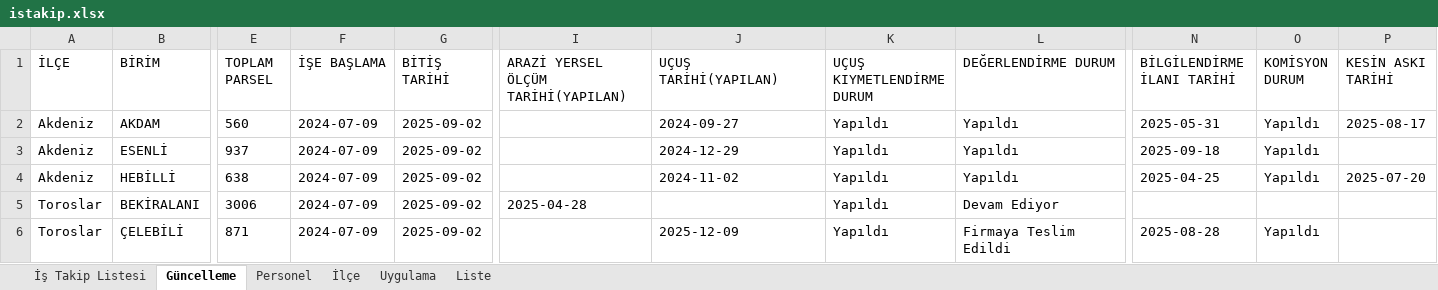
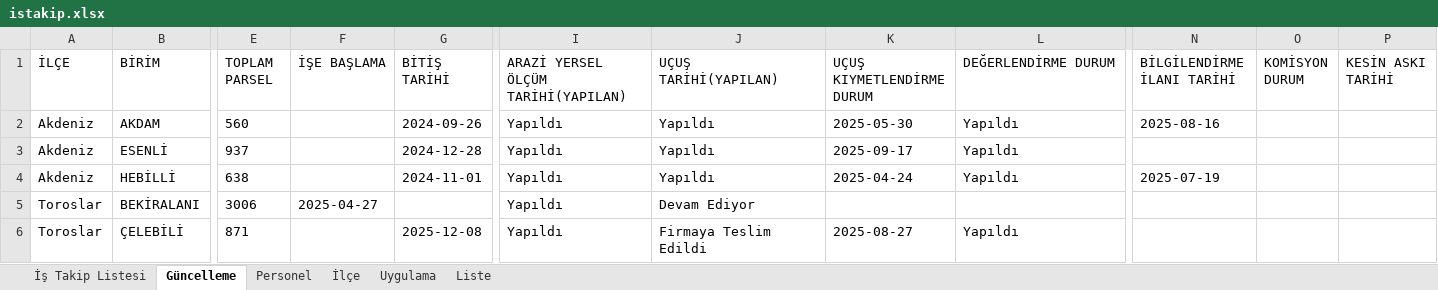
Before and after one commit to gokhangeo/mersinistakip, an Excel workbook: istakip.xlsx, sheet Güncelleme, drawn as a sheet; only a part is shown, gaps mark what is left out; values as stored, in another font and other column widths than the file's, no borders; the diff covers the shown part only; the diff names each change by its address in the sheet, - before the commit and + after, or states it on an @@ line.

Commit message:
İş Takip Güncellemesi - 15.11.2025 20:23:36

```diff
--- a/istakip.xlsx (sheet Güncelleme)
+++ b/istakip.xlsx (sheet Güncelleme)
-F2:F4 (İŞE BAŞLAMA): 2024-07-09
+F2:F4 (İŞE BAŞLAMA): (empty)
-G2 (BİTİŞ TARİHİ): 2025-09-02
+G2 (BİTİŞ TARİHİ): 2024-09-26
-I2:I4: (empty)
+I2:I4: Yapıldı
-J2 (UÇUŞ TARİHİ(YAPILAN)): 2024-09-27
+J2 (UÇUŞ TARİHİ(YAPILAN)): Yapıldı
-K2 (UÇUŞ KIYMETLENDİRME DURUM): Yapıldı
+K2 (UÇUŞ KIYMETLENDİRME DURUM): 2025-05-30
-N2 (BİLGİLENDİRME İLANI TARİHİ): 2025-05-31
+N2 (BİLGİLENDİRME İLANI TARİHİ): 2025-08-16
-O2:O4 (KOMİSYON DURUM): Yapıldı
+O2:O4 (KOMİSYON DURUM): (empty)
-P2 (KESİN ASKI TARİHİ): 2025-08-17
+P2 (KESİN ASKI TARİHİ): (empty)
-G3 (BİTİŞ TARİHİ): 2025-09-02
+G3 (BİTİŞ TARİHİ): 2024-12-28
-J3 (UÇUŞ TARİHİ(YAPILAN)): 2024-12-29
+J3 (UÇUŞ TARİHİ(YAPILAN)): Yapıldı
-K3 (UÇUŞ KIYMETLENDİRME DURUM): Yapıldı
+K3 (UÇUŞ KIYMETLENDİRME DURUM): 2025-09-17
-N3 (BİLGİLENDİRME İLANI TARİHİ): 2025-09-18
+N3 (BİLGİLENDİRME İLANI TARİHİ): (empty)
-G4 (BİTİŞ TARİHİ): 2025-09-02
+G4 (BİTİŞ TARİHİ): 2024-11-01
-J4 (UÇUŞ TARİHİ(YAPILAN)): 2024-11-02
+J4 (UÇUŞ TARİHİ(YAPILAN)): Yapıldı
-K4 (UÇUŞ KIYMETLENDİRME DURUM): Yapıldı
+K4 (UÇUŞ KIYMETLENDİRME DURUM): 2025-04-24
-N4 (BİLGİLENDİRME İLANI TARİHİ): 2025-04-25
+N4 (BİLGİLENDİRME İLANI TARİHİ): 2025-07-19
-P4 (KESİN ASKI TARİHİ): 2025-07-20
+P4 (KESİN ASKI TARİHİ): (empty)
-F5 (İŞE BAŞLAMA): 2024-07-09
+F5 (İŞE BAŞLAMA): 2025-04-27
-G5 (BİTİŞ TARİHİ): 2025-09-02
+G5 (BİTİŞ TARİHİ): (empty)
-I5: 2025-04-28
+I5: Yapıldı
-J5 (UÇUŞ TARİHİ(YAPILAN)): (empty)
+J5 (UÇUŞ TARİHİ(YAPILAN)): Devam Ediyor
-K5 (UÇUŞ KIYMETLENDİRME DURUM): Yapıldı
+K5 (UÇUŞ KIYMETLENDİRME DURUM): (empty)
-L5 (DEĞERLENDİRME DURUM): Devam Ediyor
+L5 (DEĞERLENDİRME DURUM): (empty)
-F6 (İŞE BAŞLAMA): 2024-07-09
+F6 (İŞE BAŞLAMA): (empty)
-G6 (BİTİŞ TARİHİ): 2025-09-02
+G6 (BİTİŞ TARİHİ): 2025-12-08
-I6: (empty)
+I6: Yapıldı
-J6 (UÇUŞ TARİHİ(YAPILAN)): 2025-12-09
+J6 (UÇUŞ TARİHİ(YAPILAN)): Firmaya Teslim Edildi
-K6 (UÇUŞ KIYMETLENDİRME DURUM): Yapıldı
+K6 (UÇUŞ KIYMETLENDİRME DURUM): 2025-08-27
-L6 (DEĞERLENDİRME DURUM): Firmaya Teslim Edildi
+L6 (DEĞERLENDİRME DURUM): Yapıldı
-N6 (BİLGİLENDİRME İLANI TARİHİ): 2025-08-28
+N6 (BİLGİLENDİRME İLANI TARİHİ): (empty)
-O6 (KOMİSYON DURUM): Yapıldı
+O6 (KOMİSYON DURUM): (empty)
```
Also changed, not shown: 147 edited cells elsewhere in this sheet, sheet İş Takip Listesi.
